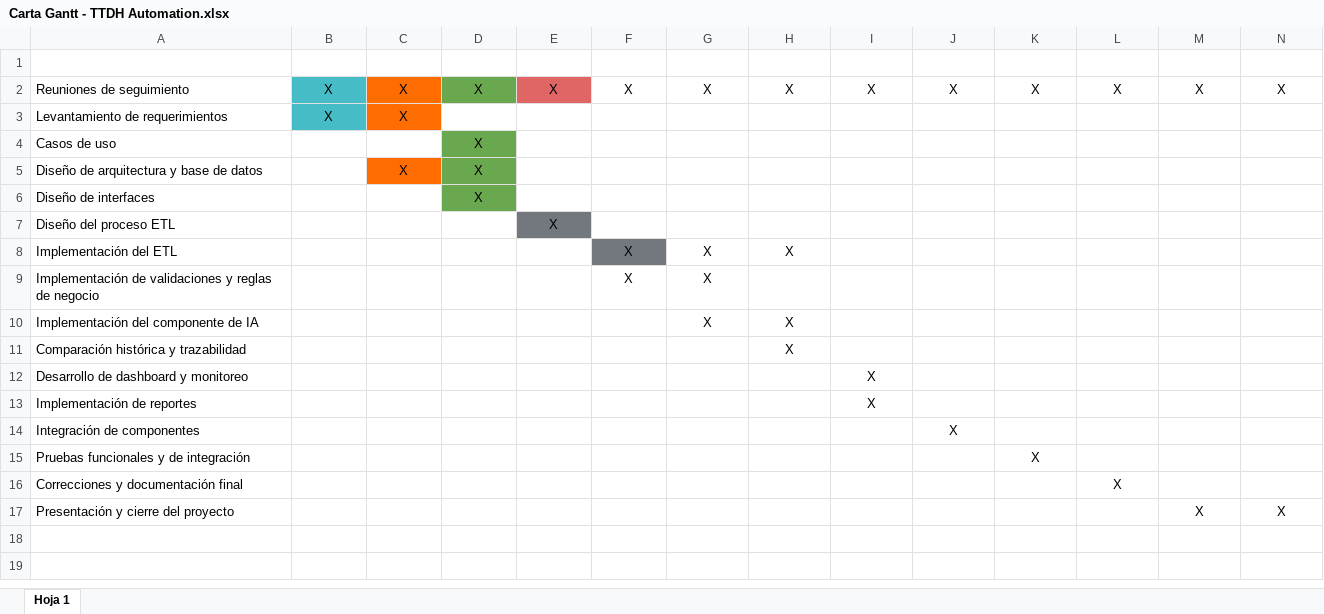
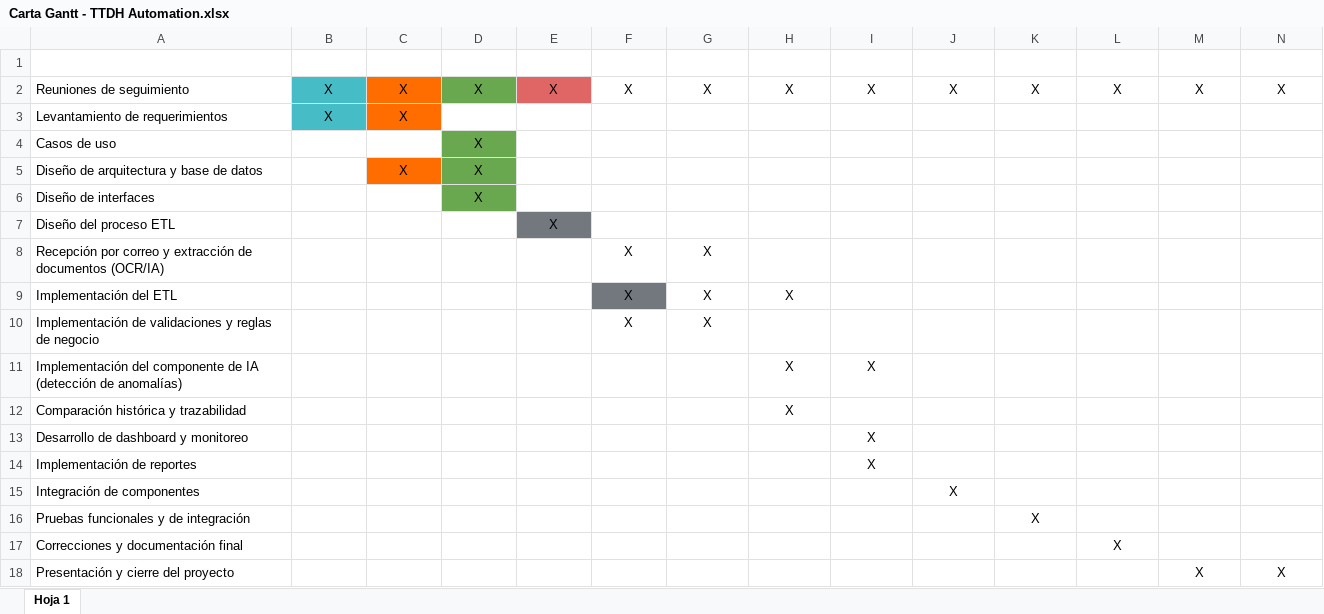
Before and after one commit to JS-Ranker/CAPSTONE, an Excel workbook: Fase 2/Evidencias Proyecto/Evidencias de Documentación/Planificación Inicial/Carta Gantt - TTDH Automation.xlsx, sheet Hoja 1, drawn as a sheet; only a part is shown; values as stored, in another font and other column widths than the file's, no borders; table styles not drawn; removed rows and columns are numbered as before the commit, all else as after; rows hold the shown columns only; the diff names each change by its address in the sheet, - before the commit and + after, or states it on an @@ line.

Commit message:
Incorporar recepción por correo y extracción OCR/IA; alinear documentos con el ERS
ERS: RF01 multicanal, RF12 extraccion OCR/IA, RN05, CU02 y CU12. Diagramas, Gantt, EDT, RACI, Acta, README, Plan de Pruebas, Plan de Calidad, Matriz de Riesgos y mockups actualizados. SQL Server como motor de base de datos.

```diff
--- a/Fase 2/Evidencias Proyecto/Evidencias de Documentación/Planificación Inicial/Carta Gantt - TTDH Automation.xlsx (sheet Hoja 1)
+++ b/Fase 2/Evidencias Proyecto/Evidencias de Documentación/Planificación Inicial/Carta Gantt - TTDH Automation.xlsx (sheet Hoja 1)
+row 8: Recepción por correo y extracción de documentos (OCR/IA) |  |  |  |  | X | X
-row 10: Implementación del componente de IA |  |  |  |  |  | X | X
+row 11: Implementación del componente de IA (detección de anomalías) |  |  |  |  |  |  | X | X
```
Also changed, not shown: Fase 2/Evidencias Proyecto/Evidencias de Documentación/Planificación Inicial/Matriz de Responsabilidades (RACI) - TTDH Automation.xlsx, Fase 2/Evidencias Proyecto/Evidencias de Documentación/Planificación Inicial/Matriz de Riesgos - TTDH Automation.xlsx, 25 other files.
